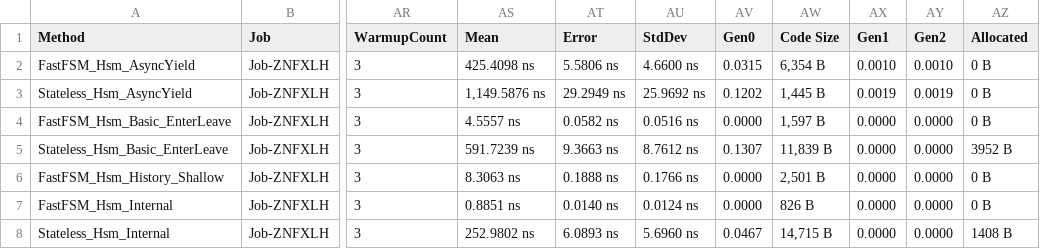
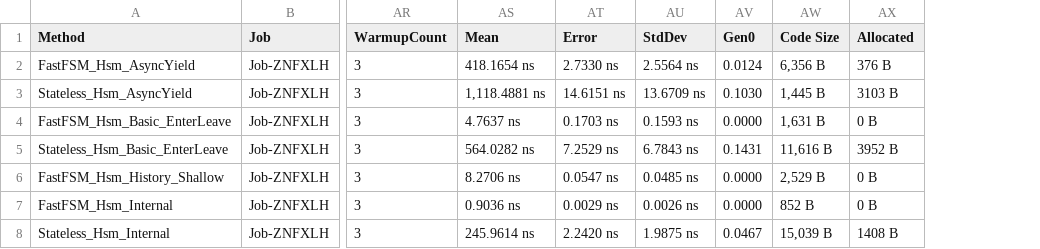
Before and after one commit to buchmiet/FastFsm, a CSV file: Benchmark/BenchmarkDotNet.Artifacts/results/Benchmark.HsmBenchmarks-report.csv, drawn as a sheet; only a part is shown, gaps mark what is left out; removed rows and columns are numbered as before the commit, all else as after; the diff names each change by its address in the sheet, - before the commit and + after, or states it on an @@ line.

```diff
--- a/Benchmark/BenchmarkDotNet.Artifacts/results/Benchmark.HsmBenchmarks-report.csv
+++ b/Benchmark/BenchmarkDotNet.Artifacts/results/Benchmark.HsmBenchmarks-report.csv
-column AX (Gen1), rows 2-8: 0.0010 | 0.0019 | 0.0000 | 0.0000 | 0.0000 | 0.0000 | 0.0000
-column AY (Gen2), rows 2-8: 0.0010 | 0.0019 | 0.0000 | 0.0000 | 0.0000 | 0.0000 | 0.0000
-AS2 (Mean): 425.4098 ns
+AS2 (Mean): 418.1654 ns
-AT2 (Error): 5.5806 ns
+AT2 (Error): 2.7330 ns
-AU2 (StdDev): 4.6600 ns
+AU2 (StdDev): 2.5564 ns
-AV2 (Gen0): 0.0315
+AV2 (Gen0): 0.0124
-AW2 (Code Size): 6,354 B
+AW2 (Code Size): 6,356 B
-AX2 (Allocated): 0 B
+AX2 (Allocated): 376 B
-AS3 (Mean): 1,149.5876 ns
+AS3 (Mean): 1,118.4881 ns
-AT3 (Error): 29.2949 ns
+AT3 (Error): 14.6151 ns
-AU3 (StdDev): 25.9692 ns
+AU3 (StdDev): 13.6709 ns
-AV3 (Gen0): 0.1202
+AV3 (Gen0): 0.1030
-AX3 (Allocated): 0 B
+AX3 (Allocated): 3103 B
-AS4 (Mean): 4.5557 ns
+AS4 (Mean): 4.7637 ns
-AT4 (Error): 0.0582 ns
+AT4 (Error): 0.1703 ns
-AU4 (StdDev): 0.0516 ns
+AU4 (StdDev): 0.1593 ns
-AW4 (Code Size): 1,597 B
+AW4 (Code Size): 1,631 B
-AS5 (Mean): 591.7239 ns
+AS5 (Mean): 564.0282 ns
-AT5 (Error): 9.3663 ns
+AT5 (Error): 7.2529 ns
-AU5 (StdDev): 8.7612 ns
+AU5 (StdDev): 6.7843 ns
-AV5 (Gen0): 0.1307
+AV5 (Gen0): 0.1431
-AW5 (Code Size): 11,839 B
+AW5 (Code Size): 11,616 B
-AS6 (Mean): 8.3063 ns
+AS6 (Mean): 8.2706 ns
-AT6 (Error): 0.1888 ns
+AT6 (Error): 0.0547 ns
-AU6 (StdDev): 0.1766 ns
+AU6 (StdDev): 0.0485 ns
-AW6 (Code Size): 2,501 B
+AW6 (Code Size): 2,529 B
-AS7 (Mean): 0.8851 ns
+AS7 (Mean): 0.9036 ns
-AT7 (Error): 0.0140 ns
+AT7 (Error): 0.0029 ns
-AU7 (StdDev): 0.0124 ns
+AU7 (StdDev): 0.0026 ns
-AW7 (Code Size): 826 B
+AW7 (Code Size): 852 B
-AS8 (Mean): 252.9802 ns
+AS8 (Mean): 245.9614 ns
-AT8 (Error): 6.0893 ns
+AT8 (Error): 2.2420 ns
-AU8 (StdDev): 5.6960 ns
+AU8 (StdDev): 1.9875 ns
-AW8 (Code Size): 14,715 B
+AW8 (Code Size): 15,039 B
```
Also changed, not shown: Benchmark/BenchmarkDotNet.Artifacts/results/Benchmark.StateMachineBenchmarks-report.csv, 7 other files.
